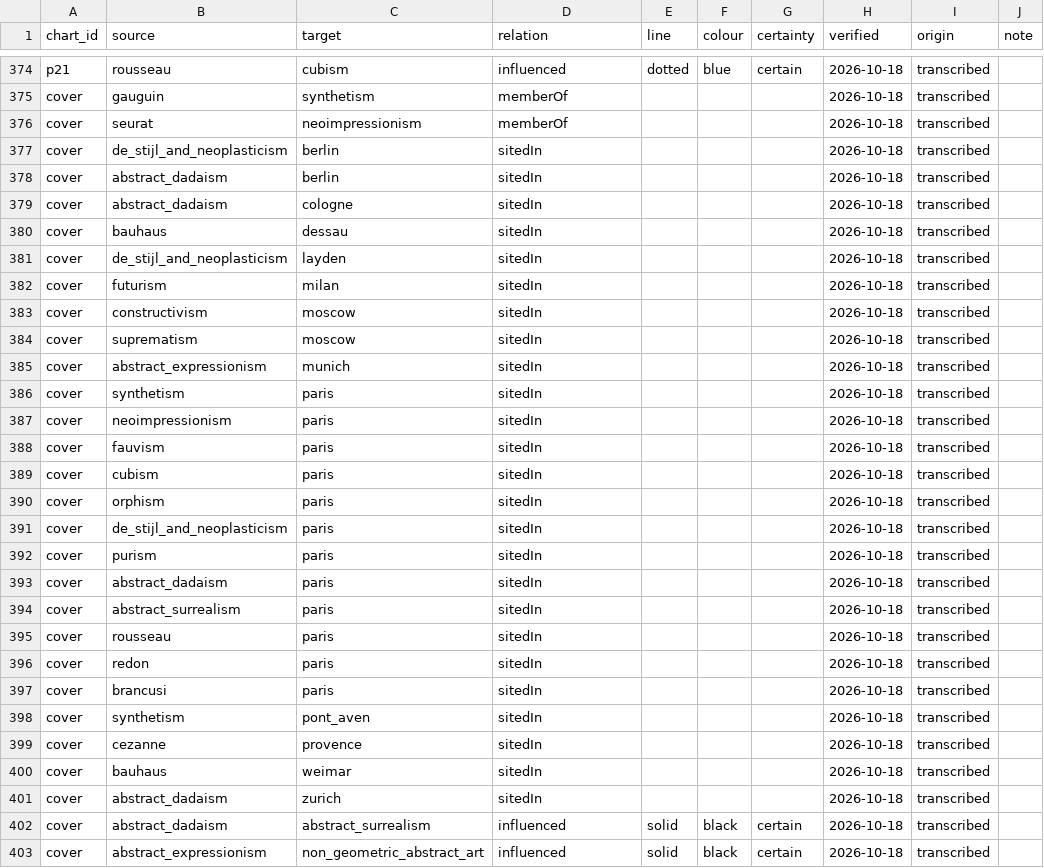
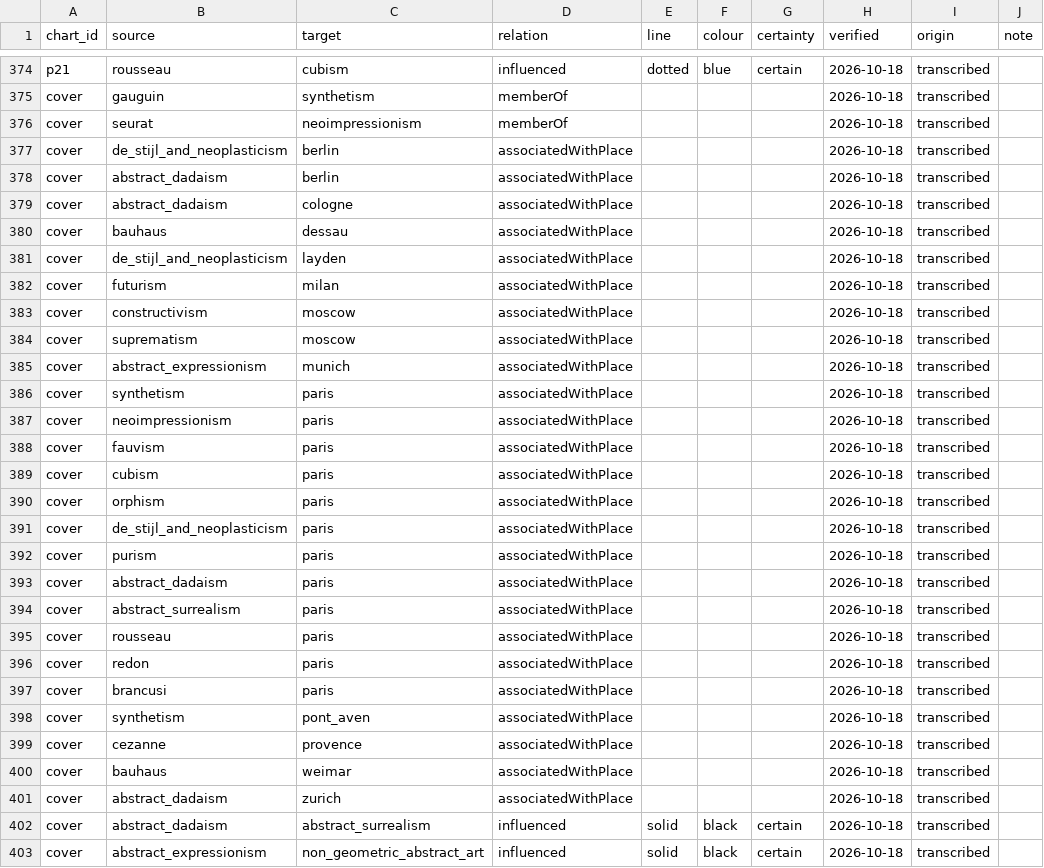
Before and after one commit to psantachiara/barr-chart, a CSV file: data/edges.csv, drawn as a sheet; only a part is shown, gaps mark what is left out; the diff covers the shown part only.

```diff
--- a/data/edges.csv
+++ b/data/edges.csv
@@ -376,27 +376,27 @@ cover,gauguin,synthetism,memberOf,,,,2026-10-18,transcribed,
 cover,seurat,neoimpressionism,memberOf,,,,2026-10-18,transcribed,
-cover,de_stijl_and_neoplasticism,berlin,sitedIn,,,,2026-10-18,transcribed,
-cover,abstract_dadaism,berlin,sitedIn,,,,2026-10-18,transcribed,
-cover,abstract_dadaism,cologne,sitedIn,,,,2026-10-18,transcribed,
-cover,bauhaus,dessau,sitedIn,,,,2026-10-18,transcribed,
-cover,de_stijl_and_neoplasticism,layden,sitedIn,,,,2026-10-18,transcribed,
-cover,futurism,milan,sitedIn,,,,2026-10-18,transcribed,
-cover,constructivism,moscow,sitedIn,,,,2026-10-18,transcribed,
-cover,suprematism,moscow,sitedIn,,,,2026-10-18,transcribed,
-cover,abstract_expressionism,munich,sitedIn,,,,2026-10-18,transcribed,
-cover,synthetism,paris,sitedIn,,,,2026-10-18,transcribed,
-cover,neoimpressionism,paris,sitedIn,,,,2026-10-18,transcribed,
-cover,fauvism,paris,sitedIn,,,,2026-10-18,transcribed,
-cover,cubism,paris,sitedIn,,,,2026-10-18,transcribed,
-cover,orphism,paris,sitedIn,,,,2026-10-18,transcribed,
-cover,de_stijl_and_neoplasticism,paris,sitedIn,,,,2026-10-18,transcribed,
-cover,purism,paris,sitedIn,,,,2026-10-18,transcribed,
-cover,abstract_dadaism,paris,sitedIn,,,,2026-10-18,transcribed,
-cover,abstract_surrealism,paris,sitedIn,,,,2026-10-18,transcribed,
-cover,rousseau,paris,sitedIn,,,,2026-10-18,transcribed,
-cover,redon,paris,sitedIn,,,,2026-10-18,transcribed,
-cover,brancusi,paris,sitedIn,,,,2026-10-18,transcribed,
-cover,synthetism,pont_aven,sitedIn,,,,2026-10-18,transcribed,
-cover,cezanne,provence,sitedIn,,,,2026-10-18,transcribed,
-cover,bauhaus,weimar,sitedIn,,,,2026-10-18,transcribed,
-cover,abstract_dadaism,zurich,sitedIn,,,,2026-10-18,transcribed,
+cover,de_stijl_and_neoplasticism,berlin,associatedWithPlace,,,,2026-10-18,transcribed,
+cover,abstract_dadaism,berlin,associatedWithPlace,,,,2026-10-18,transcribed,
+cover,abstract_dadaism,cologne,associatedWithPlace,,,,2026-10-18,transcribed,
+cover,bauhaus,dessau,associatedWithPlace,,,,2026-10-18,transcribed,
+cover,de_stijl_and_neoplasticism,layden,associatedWithPlace,,,,2026-10-18,transcribed,
+cover,futurism,milan,associatedWithPlace,,,,2026-10-18,transcribed,
+cover,constructivism,moscow,associatedWithPlace,,,,2026-10-18,transcribed,
+cover,suprematism,moscow,associatedWithPlace,,,,2026-10-18,transcribed,
+cover,abstract_expressionism,munich,associatedWithPlace,,,,2026-10-18,transcribed,
+cover,synthetism,paris,associatedWithPlace,,,,2026-10-18,transcribed,
+cover,neoimpressionism,paris,associatedWithPlace,,,,2026-10-18,transcribed,
+cover,fauvism,paris,associatedWithPlace,,,,2026-10-18,transcribed,
+cover,cubism,paris,associatedWithPlace,,,,2026-10-18,transcribed,
+cover,orphism,paris,associatedWithPlace,,,,2026-10-18,transcribed,
+cover,de_stijl_and_neoplasticism,paris,associatedWithPlace,,,,2026-10-18,transcribed,
+cover,purism,paris,associatedWithPlace,,,,2026-10-18,transcribed,
+cover,abstract_dadaism,paris,associatedWithPlace,,,,2026-10-18,transcribed,
+cover,abstract_surrealism,paris,associatedWithPlace,,,,2026-10-18,transcribed,
+cover,rousseau,paris,associatedWithPlace,,,,2026-10-18,transcribed,
+cover,redon,paris,associatedWithPlace,,,,2026-10-18,transcribed,
+cover,brancusi,paris,associatedWithPlace,,,,2026-10-18,transcribed,
+cover,synthetism,pont_aven,associatedWithPlace,,,,2026-10-18,transcribed,
+cover,cezanne,provence,associatedWithPlace,,,,2026-10-18,transcribed,
+cover,bauhaus,weimar,associatedWithPlace,,,,2026-10-18,transcribed,
+cover,abstract_dadaism,zurich,associatedWithPlace,,,,2026-10-18,transcribed,
 cover,abstract_dadaism,abstract_surrealism,influenced,solid,black,certain,2026-10-18,transcribed,
```
Also changed, not shown: 87 edited cells elsewhere in this file, data/conventions.csv, out/comparison/charts.csv, 20 other files.
